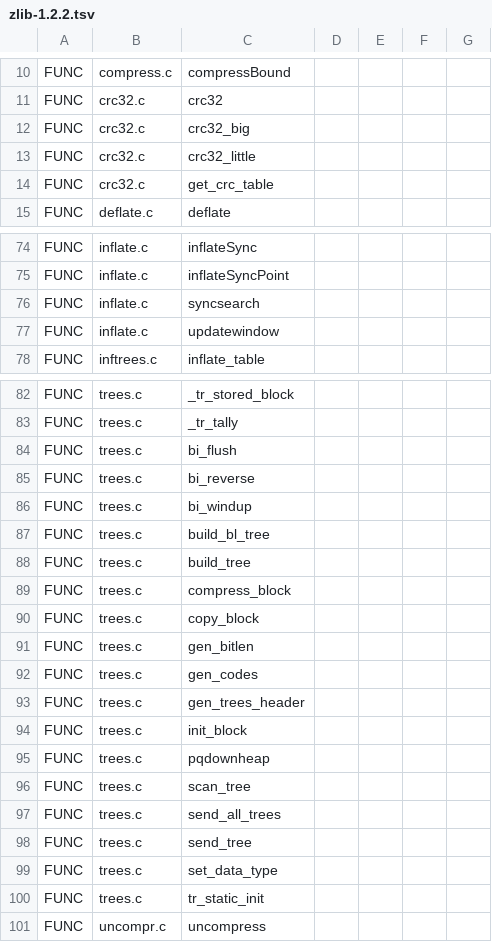
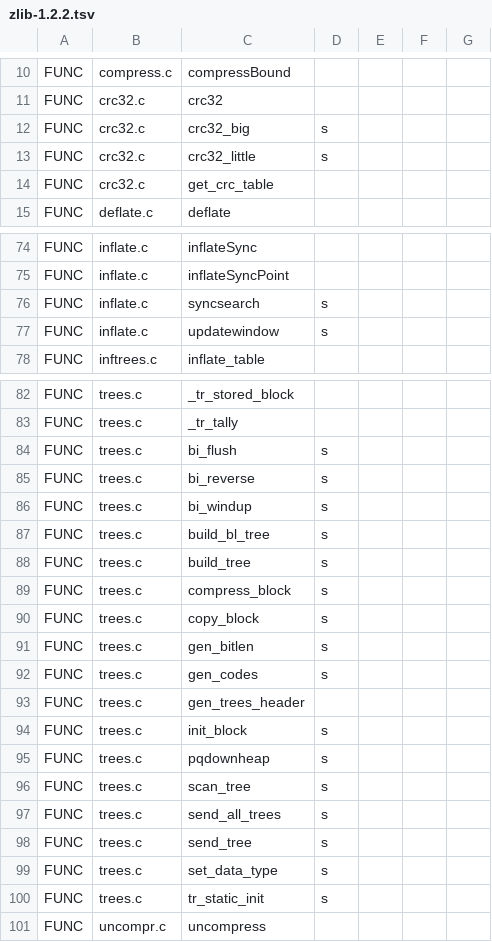
Before and after one commit to cbnolok/UODynamapper, a TSV file: scripts/dev-helpers/ec-research/ghidra-source-names/maps/zlib-1.2.2.tsv, drawn as a sheet; only a part is shown, gaps mark what is left out; the diff covers the shown part only.

```diff
--- a/scripts/dev-helpers/ec-research/ghidra-source-names/maps/zlib-1.2.2.tsv
+++ b/scripts/dev-helpers/ec-research/ghidra-source-names/maps/zlib-1.2.2.tsv
@@ -11,4 +11,4 @@ FUNC	compress.c	compressBound
 FUNC	crc32.c	crc32	
-FUNC	crc32.c	crc32_big	
-FUNC	crc32.c	crc32_little	
+FUNC	crc32.c	crc32_big	s
+FUNC	crc32.c	crc32_little	s
 FUNC	crc32.c	get_crc_table	
@@ -75,4 +75,4 @@ FUNC	inflate.c	inflateSync
 FUNC	inflate.c	inflateSyncPoint	
-FUNC	inflate.c	syncsearch	
-FUNC	inflate.c	updatewindow	
+FUNC	inflate.c	syncsearch	s
+FUNC	inflate.c	updatewindow	s
 FUNC	inftrees.c	inflate_table	
@@ -83,19 +83,19 @@ FUNC	trees.c	_tr_stored_block
 FUNC	trees.c	_tr_tally	
-FUNC	trees.c	bi_flush	
-FUNC	trees.c	bi_reverse	
-FUNC	trees.c	bi_windup	
-FUNC	trees.c	build_bl_tree	
-FUNC	trees.c	build_tree	
-FUNC	trees.c	compress_block	
-FUNC	trees.c	copy_block	
-FUNC	trees.c	gen_bitlen	
-FUNC	trees.c	gen_codes	
+FUNC	trees.c	bi_flush	s
+FUNC	trees.c	bi_reverse	s
+FUNC	trees.c	bi_windup	s
+FUNC	trees.c	build_bl_tree	s
+FUNC	trees.c	build_tree	s
+FUNC	trees.c	compress_block	s
+FUNC	trees.c	copy_block	s
+FUNC	trees.c	gen_bitlen	s
+FUNC	trees.c	gen_codes	s
 FUNC	trees.c	gen_trees_header	
-FUNC	trees.c	init_block	
-FUNC	trees.c	pqdownheap	
-FUNC	trees.c	scan_tree	
-FUNC	trees.c	send_all_trees	
-FUNC	trees.c	send_tree	
-FUNC	trees.c	set_data_type	
-FUNC	trees.c	tr_static_init	
+FUNC	trees.c	init_block	s
+FUNC	trees.c	pqdownheap	s
+FUNC	trees.c	scan_tree	s
+FUNC	trees.c	send_all_trees	s
+FUNC	trees.c	send_tree	s
+FUNC	trees.c	set_data_type	s
+FUNC	trees.c	tr_static_init	s
 FUNC	uncompr.c	uncompress	
```
Also changed, not shown: 20 edited cells elsewhere in this file, scripts/dev-helpers/ec-research/ghidra-source-names/maps/cryptopp-5.4.tsv, scripts/dev-helpers/ec-research/ghidra-source-names/maps/freetype-2.3.5.tsv, 8 other files.
